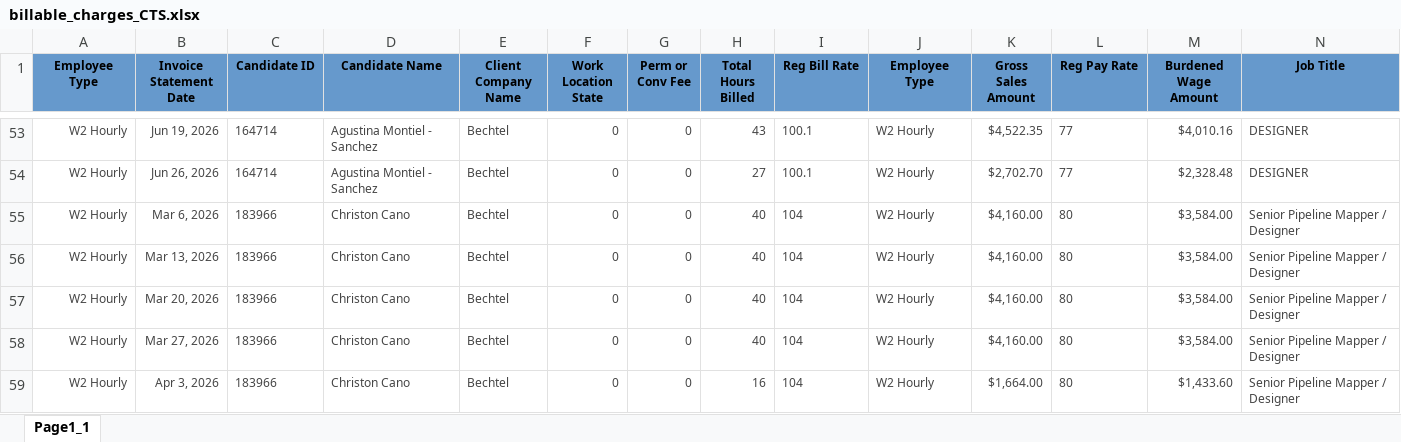
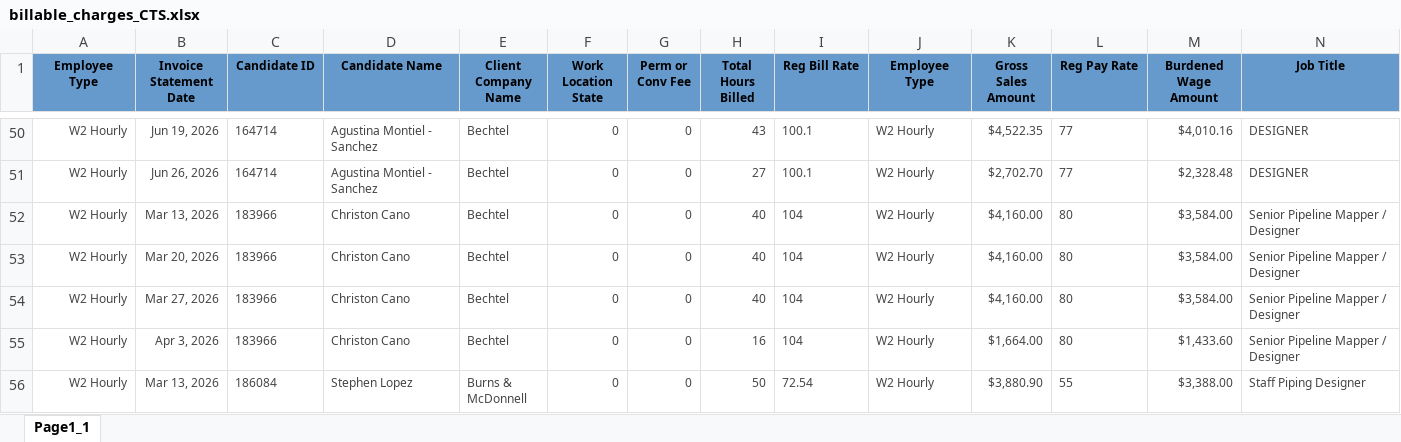
Before and after one commit to Pwilson37OTS/oaktree-invoice-reconciler, an Excel workbook: data/billable_charges_CTS.xlsx, sheet Page1_1, drawn as a sheet; only a part is shown, gaps mark what is left out; the shorter side is filled out with more unchanged rows; values as stored, in another font and other column widths than the file's, no borders; removed rows and columns are numbered as before the commit, all else as after; rows hold the shown columns only; the diff covers the shown part only; the diff names each change by its address in the sheet, - before the commit and + after, or states it on an @@ line.

```diff
--- a/data/billable_charges_CTS.xlsx (sheet Page1_1)
+++ b/data/billable_charges_CTS.xlsx (sheet Page1_1)
-row 55: W2 Hourly | Mar 6, 2026 | 183966 | Christon Cano | Bechtel | 0 | 0 | 40 | 104 | W2 Hourly | $4,160.00 | 80 | $3,584.00 | Senior Pipeline Mapper / Designer
```
Also changed, not shown: 4 added rows and 16 removed rows elsewhere in this sheet, data/audit_rev_cts.xlsx, data/audit_rev_ots.xlsx, 1 other file.
